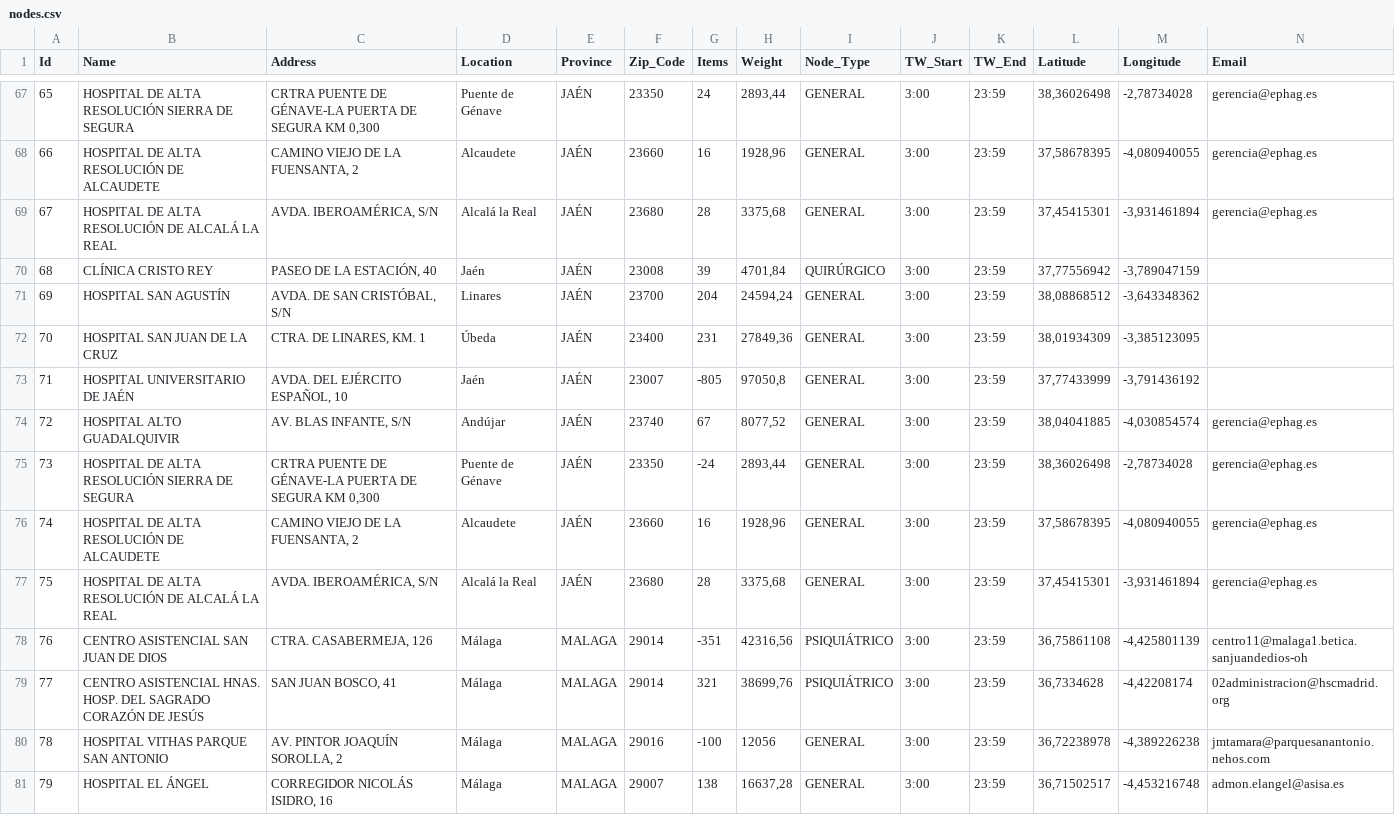
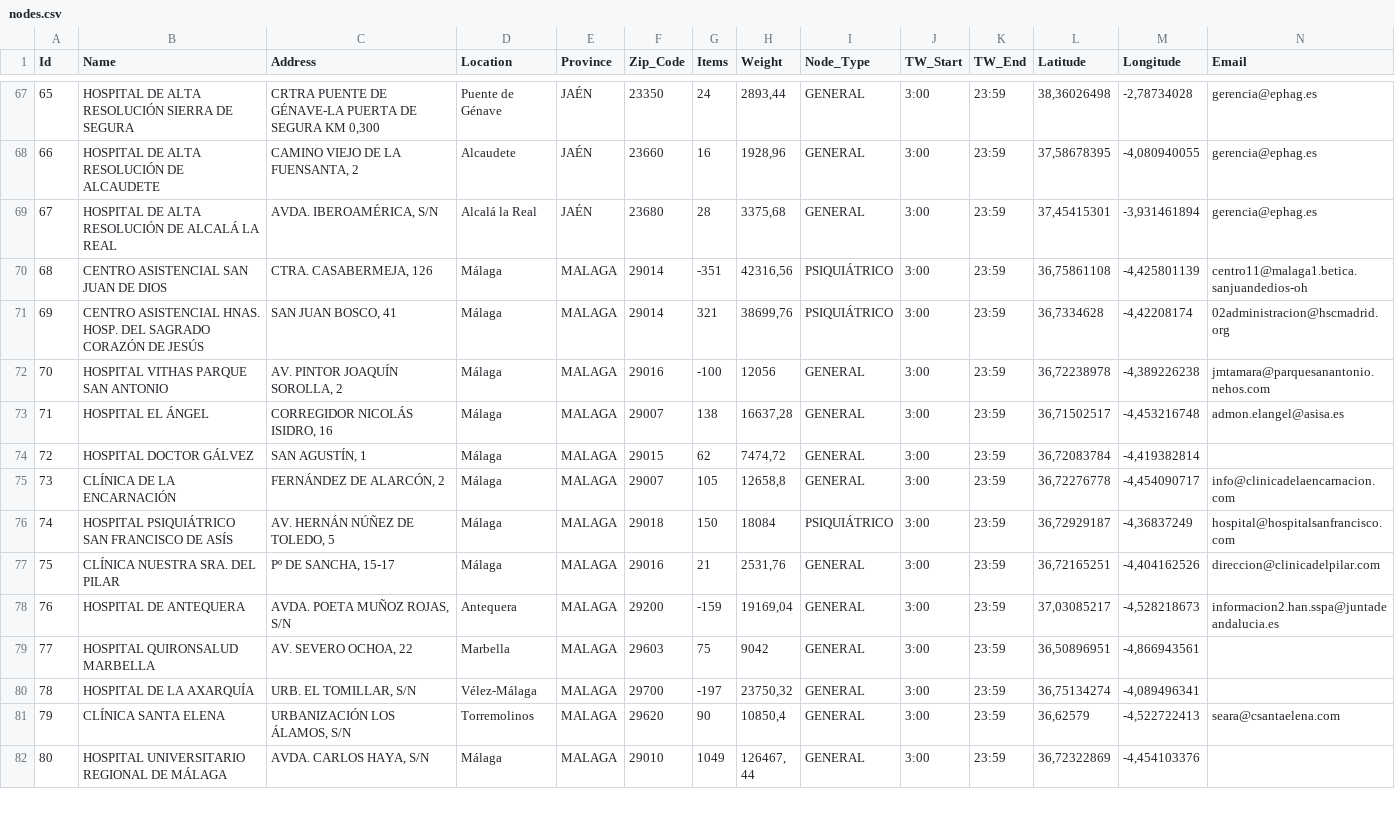
Before and after one commit to artuloda/cash-pickup-delivery, a CSV file: input_files/nodes.csv, drawn as a sheet; only a part is shown, gaps mark what is left out; the shorter side is filled out with more unchanged rows; removed rows and columns are numbered as before the commit, all else as after; rows hold the shown columns only; the diff names each change by its address in the sheet, - before the commit and + after, or states it on an @@ line.

```diff
--- a/input_files/nodes.csv
+++ b/input_files/nodes.csv
-row 70: 68 | CLÍNICA CRISTO REY | PASEO DE LA ESTACIÓN, 40 | Jaén | JAÉN | 23008 | 39 | 4701,84 | QUIRÚRGICO | 3:00 | 23:59 | 37,77556942 | -3,789047159
-row 71: 69 | HOSPITAL SAN AGUSTÍN | AVDA. DE SAN CRISTÓBAL, S/N | Linares | JAÉN | 23700 | 204 | 24594,24 | GENERAL | 3:00 | 23:59 | 38,08868512 | -3,643348362
-row 72: 70 | HOSPITAL SAN JUAN DE LA CRUZ | CTRA. DE LINARES, KM. 1 | Úbeda | JAÉN | 23400 | 231 | 27849,36 | GENERAL | 3:00 | 23:59 | 38,01934309 | -3,385123095
-row 73: 71 | HOSPITAL UNIVERSITARIO DE JAÉN | AVDA. DEL EJÉRCITO ESPAÑOL, 10 | Jaén | JAÉN | 23007 | -805 | 97050,8 | GENERAL | 3:00 | 23:59 | 37,77433999 | -3,791436192
-row 74: 72 | HOSPITAL ALTO GUADALQUIVIR | AV. BLAS INFANTE, S/N | Andújar | JAÉN | 23740 | 67 | 8077,52 | GENERAL | 3:00 | 23:59 | 38,04041885 | -4,030854574 | gerencia@ephag.es
-row 75: 73 | HOSPITAL DE ALTA RESOLUCIÓN SIERRA DE SEGURA | CRTRA PUENTE DE GÉNAVE-LA PUERTA DE SEGURA KM 0,300 | Puente de Génave | JAÉN | 23350 | -24 | 2893,44 | GENERAL | 3:00 | 23:59 | 38,36026498 | -2,78734028 | gerencia@ephag.es
-row 76: 74 | HOSPITAL DE ALTA RESOLUCIÓN DE ALCAUDETE | CAMINO VIEJO DE LA FUENSANTA, 2 | Alcaudete | JAÉN | 23660 | 16 | 1928,96 | GENERAL | 3:00 | 23:59 | 37,58678395 | -4,080940055 | gerencia@ephag.es
-row 77: 75 | HOSPITAL DE ALTA RESOLUCIÓN DE ALCALÁ LA REAL | AVDA. IBEROAMÉRICA, S/N | Alcalá la Real | JAÉN | 23680 | 28 | 3375,68 | GENERAL | 3:00 | 23:59 | 37,45415301 | -3,931461894 | gerencia@ephag.es
@@ column A (Id) renumbered from row 70 down @@
```
Also changed, not shown: input_files/parameters.csv, output_files/Alg_1_AllFleet/metrics.csv.csv, 6 other files.
